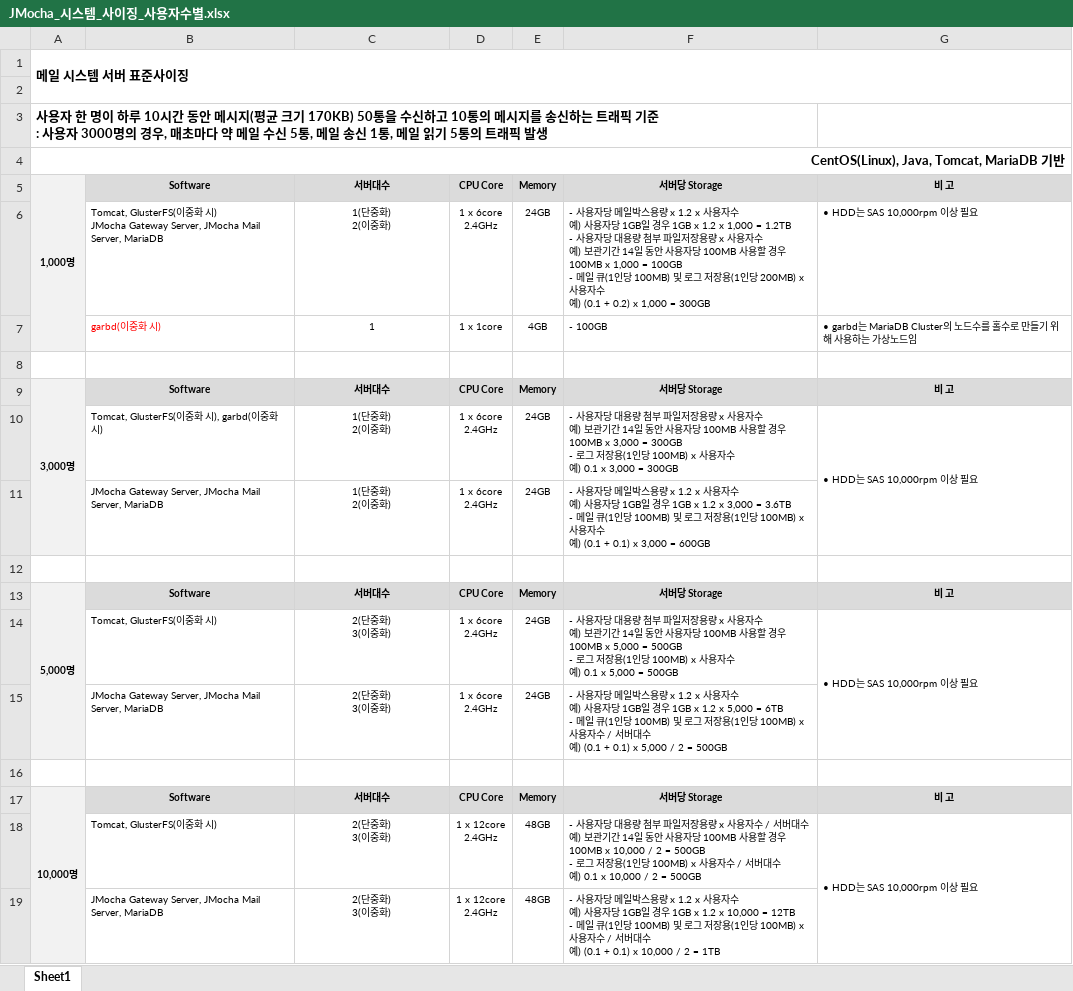
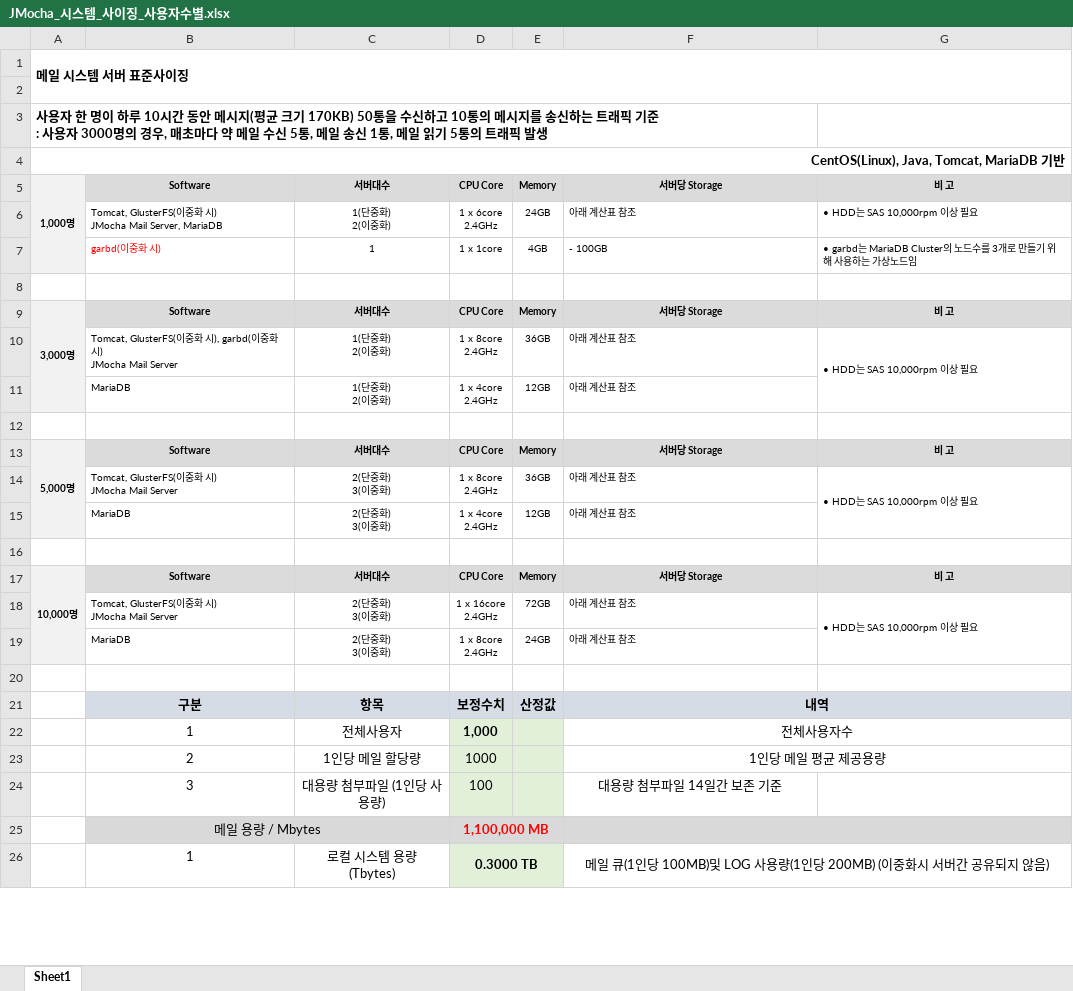
Before and after one commit to Shim8934/refactor_ezFlow4Java, an Excel workbook: docs/tech/JMocha_시스템_사이징_사용자수별.xlsx, sheet Sheet1, drawn as a sheet; only a part is shown; values as stored, in another font and other column widths than the file's, no borders; removed rows and columns are numbered as before the commit, all else as after; ↵ is a line break in a cell; the diff covers the shown part only; the diff names each change by its address in the sheet, - before the commit and + after, or states it on an @@ line.

```diff
--- a/docs/tech/JMocha_시스템_사이징_사용자수별.xlsx (sheet Sheet1)
+++ b/docs/tech/JMocha_시스템_사이징_사용자수별.xlsx (sheet Sheet1)
-B6: …) ↵ JMocha Gateway Server, JMocha Mail Server,…
+B6: …) ↵ JMocha Mail Server,…
-F6: - 사용자당 메일박스용량 x 1.2 x 사용자수 ↵ 예) 사용자당 1GB일 경우 1GB x 1.2 x 1,000 = 1.2TB ↵ - 사용자당 대용량 첨부 파일저장용량 x 사용자수 ↵ 예) 보관기간 14일 동안 사용자당 100MB 사용할 경우 100MB x 1,000 = 100GB ↵ - 메일 큐(1인당 100MB) 및 로그 저장용(1인당 200MB) x 사용자수 ↵ 예) (0.1 + 0.2) x 1,000 = 300GB
+F6: 아래 계산표 참조
-G7: …드수를 홀수로 만들…
+G7: …드수를 3개로 만들…
-B10: …시)
+B10: …시) ↵ JMocha Mail Server
-D10: 1 x 6core ↵ 2.4GHz
+D10: 1 x 8core ↵ 2.4GHz
-E10: 24GB
+E10: 36GB
-F10: - 사용자당 대용량 첨부 파일저장용량 x 사용자수 ↵ 예) 보관기간 14일 동안 사용자당 100MB 사용할 경우 100MB x 3,000 = 300GB ↵ - 로그 저장용(1인당 100MB) x 사용자수 ↵ 예) 0.1 x 3,000 = 300GB
+F10: 아래 계산표 참조
-row 11:  | JMocha Gateway Server, JMocha Mail Server, MariaDB | 1(단중화) ↵ 2(이중화) | 1 x 6core ↵ 2.4GHz | 24GB | - 사용자당 메일박스용량 x 1.2 x 사용자수 ↵ 예) 사용자당 1GB일 경우 1GB x 1.2 x 3,000 = 3.6TB ↵ - 메일 큐(1인당 100MB) 및 로그 저장용(1인당 100MB) x 사용자수 ↵ 예) (0.1 + 0.1) x 3,000 = 600GB
+row 11:  | MariaDB | 1(단중화) ↵ 2(이중화) | 1 x 4core ↵ 2.4GHz | 12GB | 아래 계산표 참조
-B14: Tomcat, GlusterFS(이중화 시)
+B14: Tomcat, GlusterFS(이중화 시) ↵ JMocha Mail Server
-D14: 1 x 6core ↵ 2.4GHz
+D14: 1 x 8core ↵ 2.4GHz
-E14: 24GB
+E14: 36GB
-F14: - 사용자당 대용량 첨부 파일저장용량 x 사용자수 ↵ 예) 보관기간 14일 동안 사용자당 100MB 사용할 경우 100MB x 5,000 = 500GB ↵ - 로그 저장용(1인당 100MB) x 사용자수 ↵ 예) 0.1 x 5,000 = 500GB
+F14: 아래 계산표 참조
-row 15:  | JMocha Gateway Server, JMocha Mail Server, MariaDB | 2(단중화) ↵ 3(이중화) | 1 x 6core ↵ 2.4GHz | 24GB | - 사용자당 메일박스용량 x 1.2 x 사용자수 ↵ 예) 사용자당 1GB일 경우 1GB x 1.2 x 5,000 = 6TB ↵ - 메일 큐(1인당 100MB) 및 로그 저장용(1인당 100MB) x 사용자수 / 서버대수 ↵ 예) (0.1 + 0.1) x 5,000 / 2 = 500GB
+row 15:  | MariaDB | 2(단중화) ↵ 3(이중화) | 1 x 4core ↵ 2.4GHz | 12GB | 아래 계산표 참조
-A17:A19 merged
+A17:A19 merged
-B18: Tomcat, GlusterFS(이중화 시)
+B18: Tomcat, GlusterFS(이중화 시) ↵ JMocha Mail Server
-D18: 1 x 12core ↵ 2.4GHz
+D18: 1 x 16core ↵ 2.4GHz
-E18: 48GB
+E18: 72GB
-F18: - 사용자당 대용량 첨부 파일저장용량 x 사용자수 / 서버대수 ↵ 예) 보관기간 14일 동안 사용자당 100MB 사용할 경우 100MB x 10,000 / 2 = 500GB ↵ - 로그 저장용(1인당 100MB) x 사용자수 / 서버대수 ↵ 예) 0.1 x 10,000 / 2 = 500GB
+F18: 아래 계산표 참조
-G18:G19 merged
+G18:G19 merged
+row 19:  | MariaDB | 2(단중화) ↵ 3(이중화) | 1 x 8core ↵ 2.4GHz | 24GB | 아래 계산표 참조
-A20 fill: #F2F2F2
+A20 fill: none
-row 20:  | JMocha Gateway Server, JMocha Mail Server, MariaDB | 2(단중화) ↵ 3(이중화) | 1 x 12core ↵ 2.4GHz | 48GB | - 사용자당 메일박스용량 x 1.2 x 사용자수 ↵ 예) 사용자당 1GB일 경우 1GB x 1.2 x 10,000 = 12TB ↵ - 메일 큐(1인당 100MB) 및 로그 저장용(1인당 100MB) x 사용자수 / 서버대수 ↵ 예) (0.1 + 0.1) x 10,000 / 2 = 1TB
+row 20: (empty)
+row 21:  | 구분 | 항목 | 보정수치 | 산정값 | 내역
+row 22:  | 1 | 전체사용자 | 1,000 |  | 전체사용자수
+row 23:  | 2 | 1인당 메일 할당량 | 1000 |  | 1인당 메일 평균 제공용량
+row 24:  | 3 | 대용량 첨부파일 (1인당 사용량) | 100 |  | 대용량 첨부파일 14일간 보존 기준
+row 25:  | 메일 용량 / Mbytes |  | 1,100,000 MB
+row 26:  | 1 | 로컬 시스템 용량 ↵ (Tbytes) | 0.3000 TB |  | 메일 큐(1인당 100MB)및 LOG 사용량(1인당 200MB) (이중화시 서버간 공유되지 않음)
```
Also changed, not shown: 8 added rows elsewhere in this sheet, docs/tech/ezEKP_시스템_사이징_사용자수별.xlsx.
